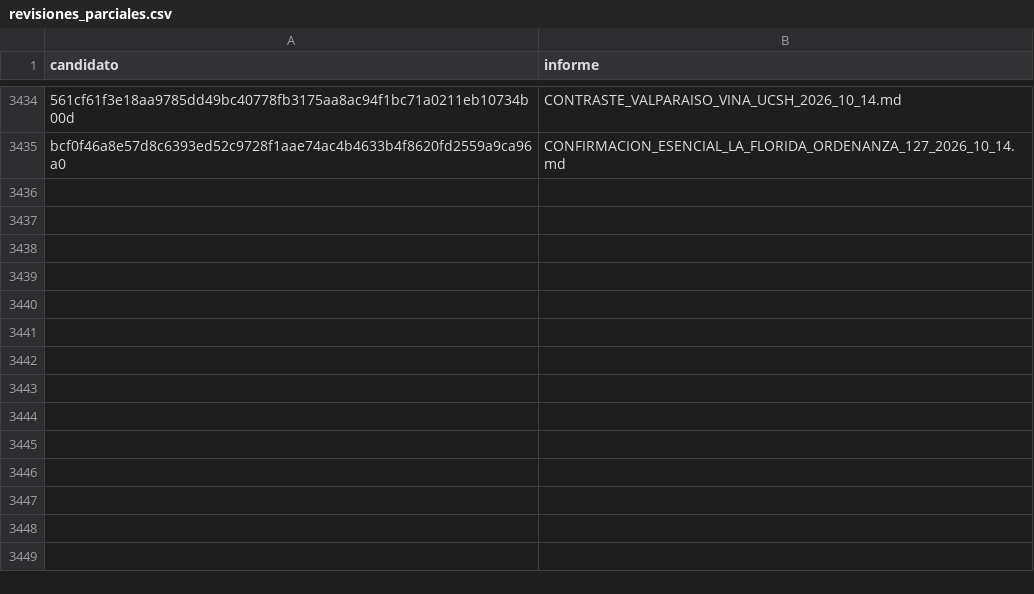
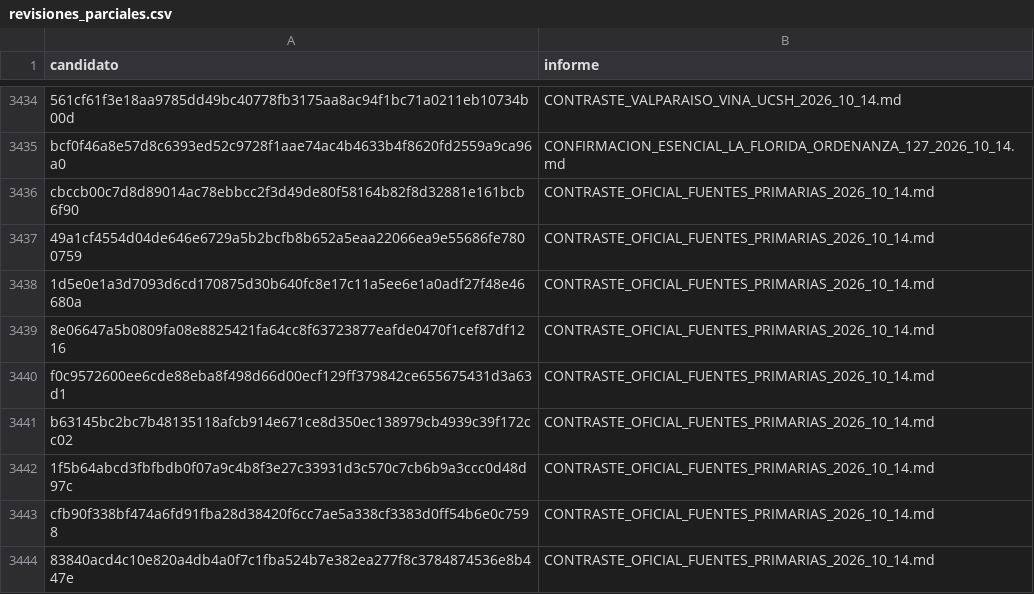
Before and after one commit to BenjaAranda/BecasFind, a CSV file: documentacion/auditoria_corpus/procesados/revisiones_parciales.csv, drawn as a sheet; only a part is shown, gaps mark what is left out; the diff names each change by its address in the sheet, - before the commit and + after, or states it on an @@ line.

```diff
--- a/documentacion/auditoria_corpus/procesados/revisiones_parciales.csv
+++ b/documentacion/auditoria_corpus/procesados/revisiones_parciales.csv
+row 3436: cbccb00c7d8d89014ac78ebbcc2f3d49de80f58164b82f8d32881e161bcb6f90 | CONTRASTE_OFICIAL_FUENTES_PRIMARIAS_2026_10_14.md
+row 3437: 49a1cf4554d04de646e6729a5b2bcfb8b652a5eaa22066ea9e55686fe7800759 | CONTRASTE_OFICIAL_FUENTES_PRIMARIAS_2026_10_14.md
+row 3438: 1d5e0e1a3d7093d6cd170875d30b640fc8e17c11a5ee6e1a0adf27f48e46680a | CONTRASTE_OFICIAL_FUENTES_PRIMARIAS_2026_10_14.md
+row 3439: 8e06647a5b0809fa08e8825421fa64cc8f63723877eafde0470f1cef87df1216 | CONTRASTE_OFICIAL_FUENTES_PRIMARIAS_2026_10_14.md
+row 3440: f0c9572600ee6cde88eba8f498d66d00ecf129ff379842ce655675431d3a63d1 | CONTRASTE_OFICIAL_FUENTES_PRIMARIAS_2026_10_14.md
+row 3441: b63145bc2bc7b48135118afcb914e671ce8d350ec138979cb4939c39f172cc02 | CONTRASTE_OFICIAL_FUENTES_PRIMARIAS_2026_10_14.md
+row 3442: 1f5b64abcd3fbfbdb0f07a9c4b8f3e27c33931d3c570c7cb6b9a3ccc0d48d97c | CONTRASTE_OFICIAL_FUENTES_PRIMARIAS_2026_10_14.md
+row 3443: cfb90f338bf474a6fd91fba28d38420f6cc7ae5a338cf3383d0ff54b6e0c7598 | CONTRASTE_OFICIAL_FUENTES_PRIMARIAS_2026_10_14.md
+row 3444: 83840acd4c10e820a4db4a0f7c1fba524b7e382ea277f8c3784874536e8b447e | CONTRASTE_OFICIAL_FUENTES_PRIMARIAS_2026_10_14.md
```
Also changed, not shown: documentacion/auditoria_corpus/procesados/avance/por_registro.csv, documentacion/auditoria_corpus/procesados/cierre/casos.csv, 3 other files.
